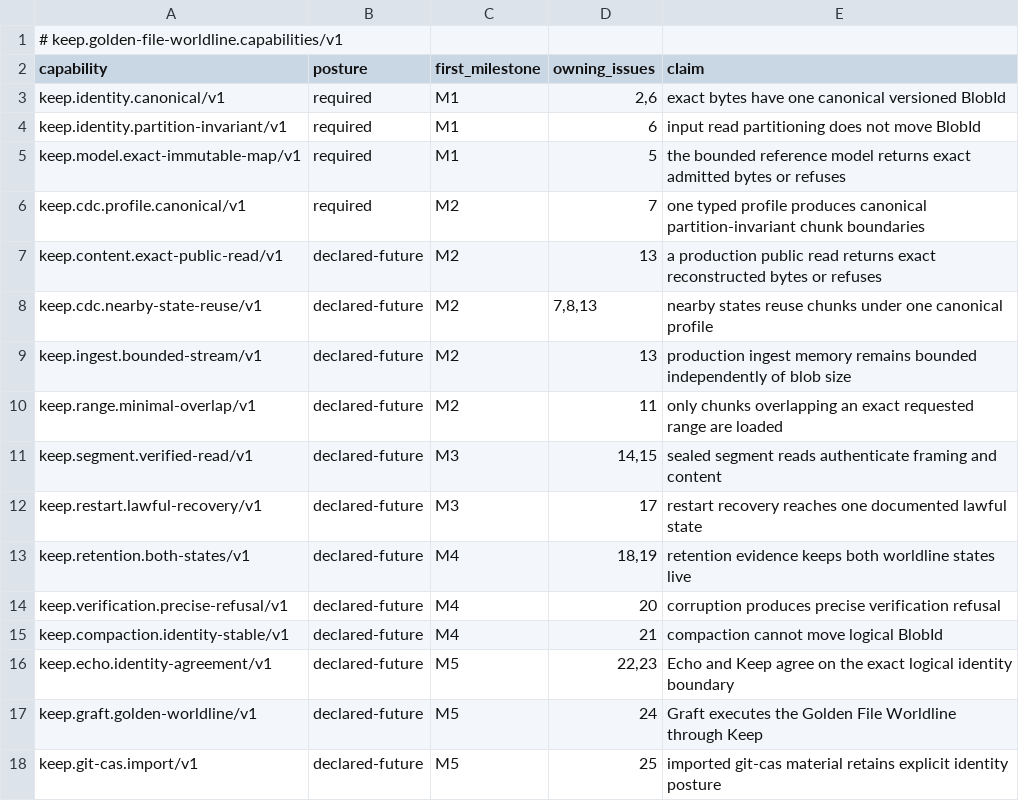
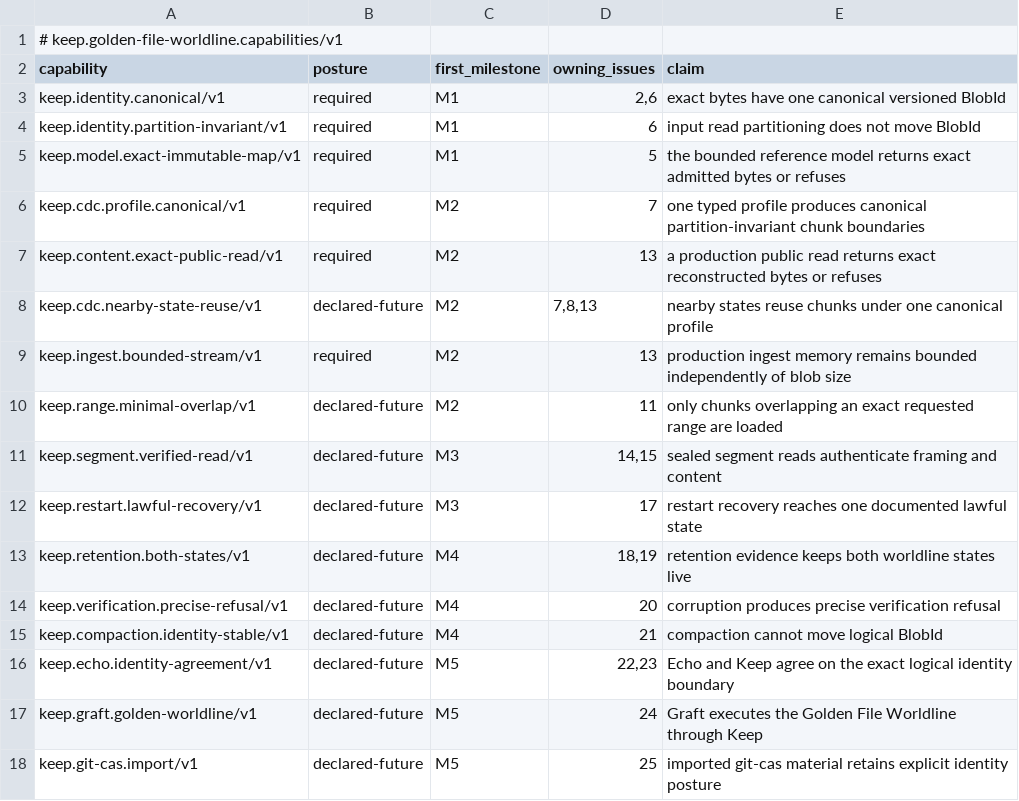
Before and after one commit to flyingrobots/keep, a TSV file: conformance/golden-file-worldline/v1/capabilities.tsv, drawn as a sheet.

```diff
--- a/conformance/golden-file-worldline/v1/capabilities.tsv
+++ b/conformance/golden-file-worldline/v1/capabilities.tsv
@@ -6,5 +6,5 @@ keep.model.exact-immutable-map/v1	required	M1	5	the bounded reference model retu
 keep.cdc.profile.canonical/v1	required	M2	7	one typed profile produces canonical partition-invariant chunk boundaries
-keep.content.exact-public-read/v1	declared-future	M2	13	a production public read returns exact reconstructed bytes or refuses
+keep.content.exact-public-read/v1	required	M2	13	a production public read returns exact reconstructed bytes or refuses
 keep.cdc.nearby-state-reuse/v1	declared-future	M2	7,8,13	nearby states reuse chunks under one canonical profile
-keep.ingest.bounded-stream/v1	declared-future	M2	13	production ingest memory remains bounded independently of blob size
+keep.ingest.bounded-stream/v1	required	M2	13	production ingest memory remains bounded independently of blob size
 keep.range.minimal-overlap/v1	declared-future	M2	11	only chunks overlapping an exact requested range are loaded
```
Also changed, not shown: 14 other files.
